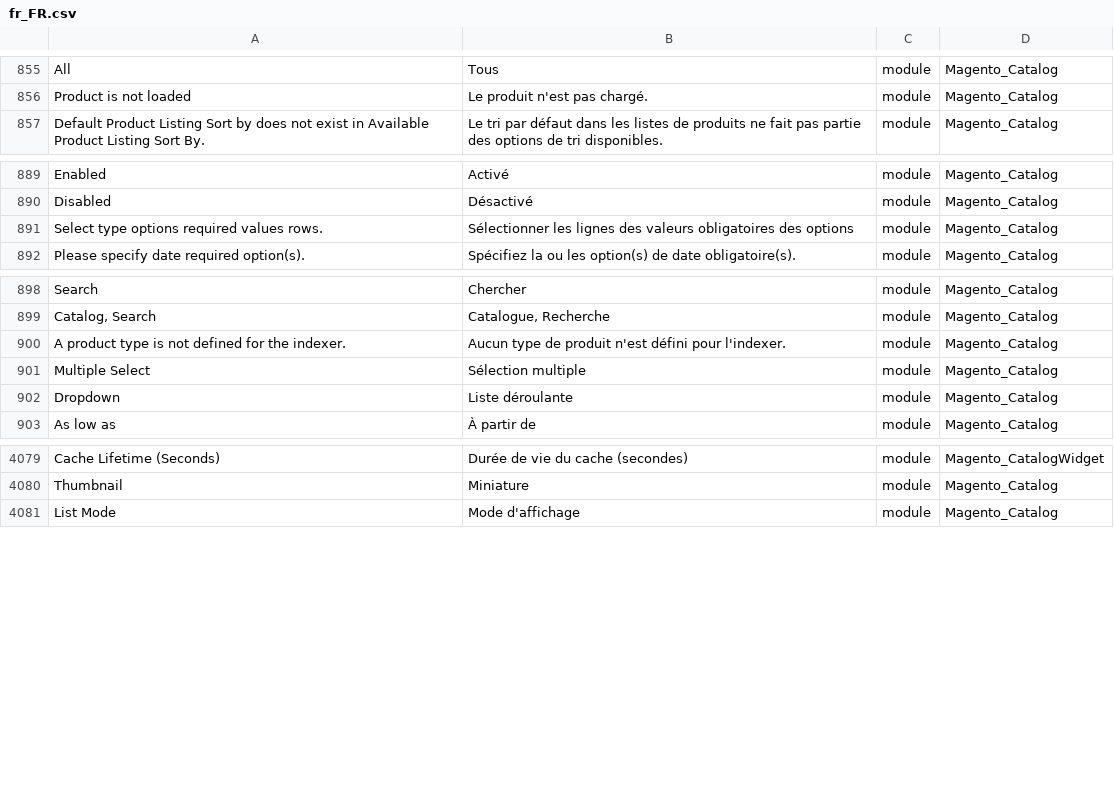
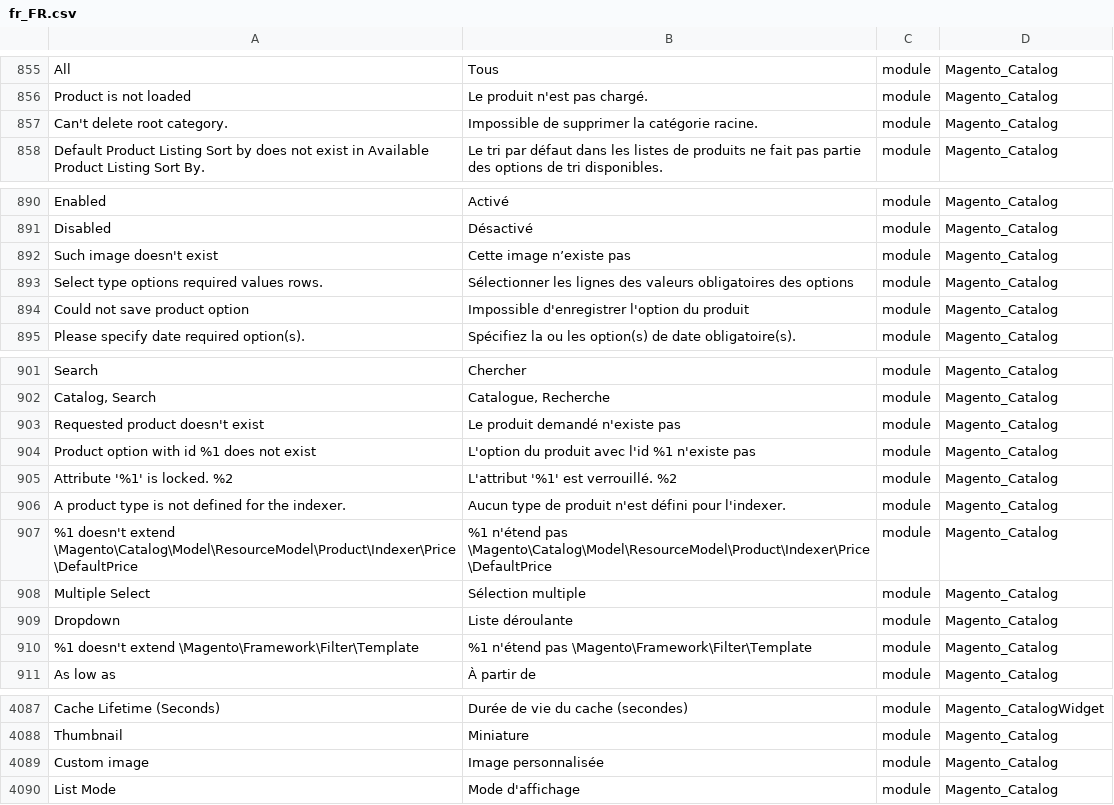
Before and after one commit to Maikel-Koek/language_fr_fr, a CSV file: fr_FR.csv, drawn as a sheet; only a part is shown, gaps mark what is left out; the diff names each change by its address in the sheet, - before the commit and + after, or states it on an @@ line.

```diff
--- a/fr_FR.csv
+++ b/fr_FR.csv
+row 857: Can't delete root category. | Impossible de supprimer la catégorie racine. | module | Magento_Catalog
+row 892: Such image doesn't exist | Cette image n’existe pas | module | Magento_Catalog
+row 894: Could not save product option | Impossible d'enregistrer l'option du produit | module | Magento_Catalog
+row 903: Requested product doesn't exist | Le produit demandé n'existe pas | module | Magento_Catalog
+row 904: Product option with id %1 does not exist | L'option du produit avec l'id %1 n'existe pas | module | Magento_Catalog
+row 905: Attribute '%1' is locked. %2 | L'attribut '%1' est verrouillé. %2 | module | Magento_Catalog
+row 907: %1 doesn't extend \Magento\Catalog\Model\ResourceModel\Product\Indexer\Price\DefaultPrice | %1 n'étend pas \Magento\Catalog\Model\ResourceModel\Product\Indexer\Price\DefaultPrice | module | Magento_Catalog
+row 910: %1 doesn't extend \Magento\Framework\Filter\Template | %1 n'étend pas \Magento\Framework\Filter\Template | module | Magento_Catalog
+row 4089: Custom image | Image personnalisée | module | Magento_Catalog
```
Also changed, not shown: 1 other file.
